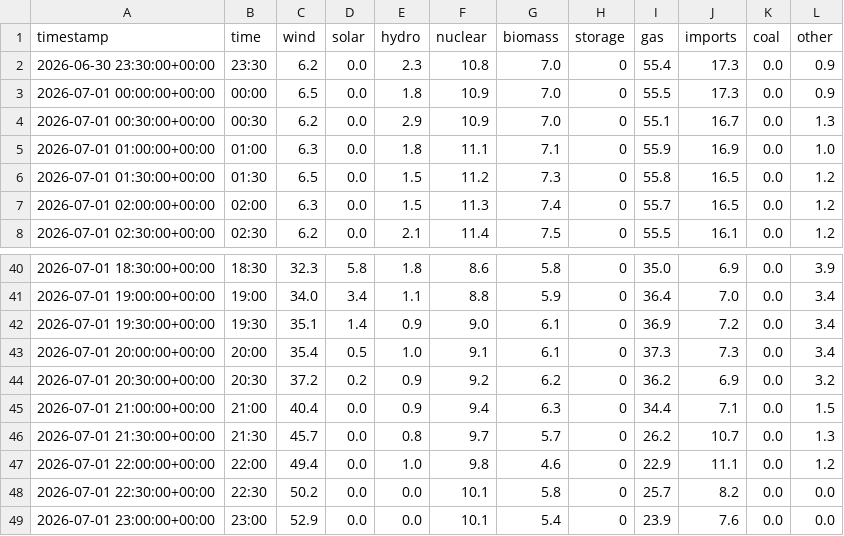
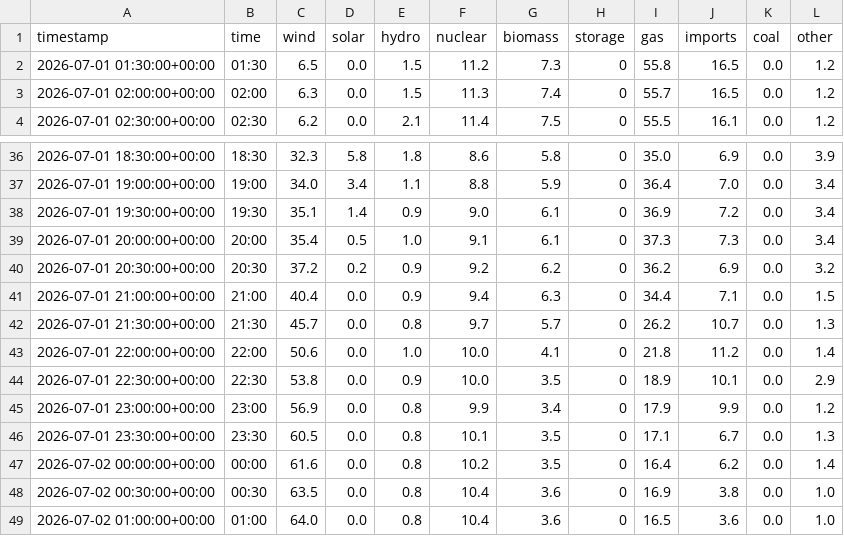
Before and after one commit to olliebranston/the-new-current-site, a CSV file: data/cleaned-live-generation-mix.csv, drawn as a sheet; only a part is shown, gaps mark what is left out.

```diff
--- a/data/cleaned-live-generation-mix.csv
+++ b/data/cleaned-live-generation-mix.csv
@@ -1,6 +1,2 @@
 timestamp,time,wind,solar,hydro,nuclear,biomass,storage,gas,imports,coal,other
-2026-06-30 23:30:00+00:00,23:30,6.2,0.0,2.3,10.8,7.0,0,55.4,17.3,0.0,0.9
-2026-07-01 00:00:00+00:00,00:00,6.5,0.0,1.8,10.9,7.0,0,55.5,17.3,0.0,0.9
-2026-07-01 00:30:00+00:00,00:30,6.2,0.0,2.9,10.9,7.0,0,55.1,16.7,0.0,1.3
-2026-07-01 01:00:00+00:00,01:00,6.3,0.0,1.8,11.1,7.1,0,55.9,16.9,0.0,1.0
 2026-07-01 01:30:00+00:00,01:30,6.5,0.0,1.5,11.2,7.3,0,55.8,16.5,0.0,1.2
@@ -46,4 +42,8 @@ timestamp,time,wind,solar,hydro,nuclear,biomass,storage,gas,imports,coal,other
 2026-07-01 21:30:00+00:00,21:30,45.7,0.0,0.8,9.7,5.7,0,26.2,10.7,0.0,1.3
-2026-07-01 22:00:00+00:00,22:00,49.4,0.0,1.0,9.8,4.6,0,22.9,11.1,0.0,1.2
-2026-07-01 22:30:00+00:00,22:30,50.2,0.0,0.0,10.1,5.8,0,25.7,8.2,0.0,0.0
-2026-07-01 23:00:00+00:00,23:00,52.9,0.0,0.0,10.1,5.4,0,23.9,7.6,0.0,0.0
+2026-07-01 22:00:00+00:00,22:00,50.6,0.0,1.0,10.0,4.1,0,21.8,11.2,0.0,1.4
+2026-07-01 22:30:00+00:00,22:30,53.8,0.0,0.9,10.0,3.5,0,18.9,10.1,0.0,2.9
+2026-07-01 23:00:00+00:00,23:00,56.9,0.0,0.8,9.9,3.4,0,17.9,9.9,0.0,1.2
+2026-07-01 23:30:00+00:00,23:30,60.5,0.0,0.8,10.1,3.5,0,17.1,6.7,0.0,1.3
+2026-07-02 00:00:00+00:00,00:00,61.6,0.0,0.8,10.2,3.5,0,16.4,6.2,0.0,1.4
+2026-07-02 00:30:00+00:00,00:30,63.5,0.0,0.8,10.4,3.6,0,16.9,3.8,0.0,1.0
+2026-07-02 01:00:00+00:00,01:00,64.0,0.0,0.8,10.4,3.6,0,16.5,3.6,0.0,1.0
```
Also changed, not shown: data/cleaned-live-carbon-intensity.csv, data/cleaned-live-power-price.csv, 8 other files.
